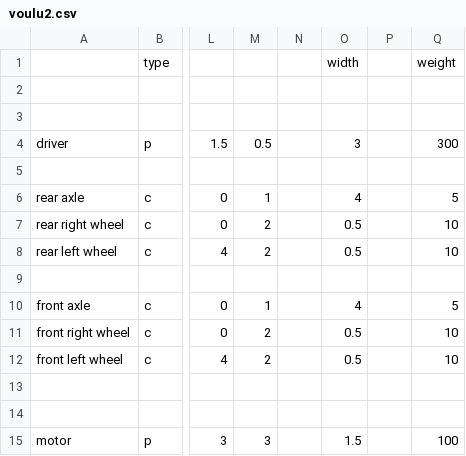
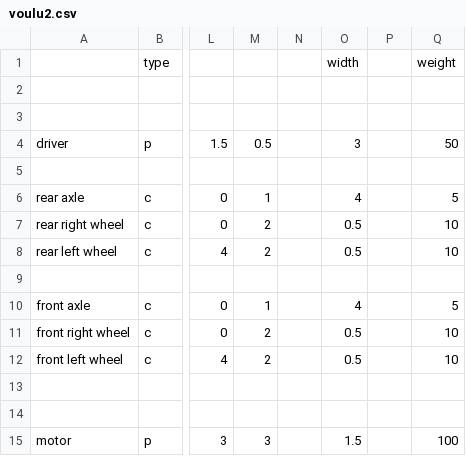
Before and after one commit to arnaud162/Vulkan_CAD, a CSV file: build-hellovulkantriangle_v2-Desktop_Qt_5_15_2_MinGW_64_bit-Debug/voulu2.csv, drawn as a sheet; only a part is shown, gaps mark what is left out; the diff names each change by its address in the sheet, - before the commit and + after, or states it on an @@ line.

```diff
--- a/build-hellovulkantriangle_v2-Desktop_Qt_5_15_2_MinGW_64_bit-Debug/voulu2.csv
+++ b/build-hellovulkantriangle_v2-Desktop_Qt_5_15_2_MinGW_64_bit-Debug/voulu2.csv
-Q4: 300
+Q4: 50
```
Also changed, not shown: 3 other files.
